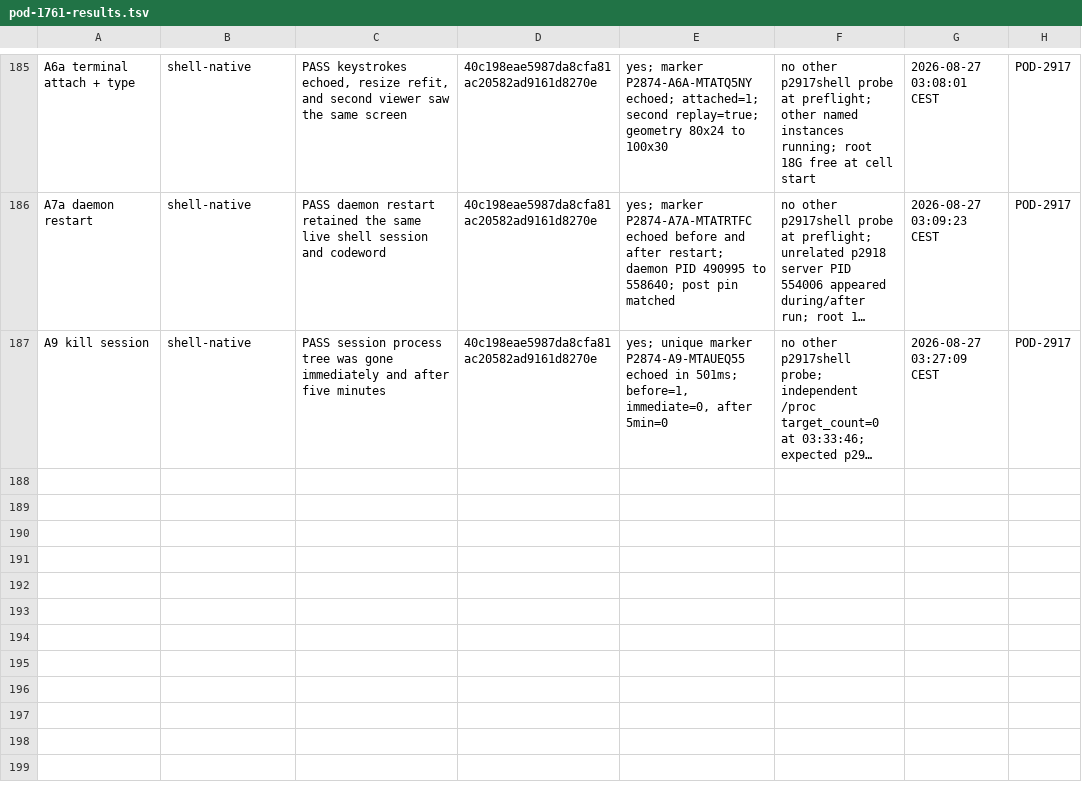
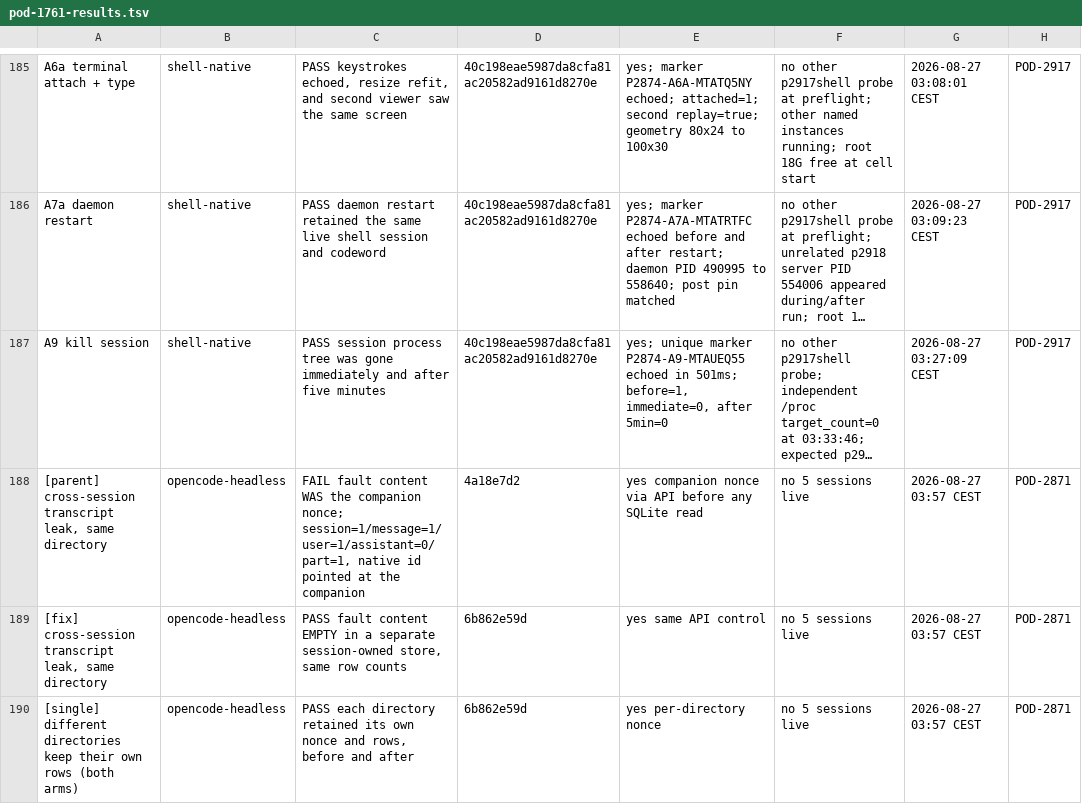
Before and after one commit to madeinorbit/podium, a TSV file: docs/plans/pod-1761-results.tsv, drawn as a sheet; only a part is shown, gaps mark what is left out; long unchanged cells end in …; the diff names each change by its address in the sheet, - before the commit and + after, or states it on an @@ line.

Commit message:
docs(plans): record the transcript isolation arms
Podium-Issue: POD-1761

```diff
--- a/docs/plans/pod-1761-results.tsv
+++ b/docs/plans/pod-1761-results.tsv
+row 188: [parent] cross-session transcript leak, same directory | opencode-headless | FAIL fault content WAS the companion nonce; session=1/message=1/user=1/assistant=0/part=1, native id pointed at the companion | 4a18e7d2 | yes companion nonce via API before any SQLite read | no 5 sessions live | 2026-08-27 03:57 CEST | POD-2871
+row 189: [fix] cross-session transcript leak, same directory | opencode-headless | PASS fault content EMPTY in a separate session-owned store, same row counts | 6b862e59d | yes same API control | no 5 sessions live | 2026-08-27 03:57 CEST | POD-2871
+row 190: [single] different directories keep their own rows (both arms) | opencode-headless | PASS each directory retained its own nonce and rows, before and after | 6b862e59d | yes per-directory nonce | no 5 sessions live | 2026-08-27 03:57 CEST | POD-2871
```
